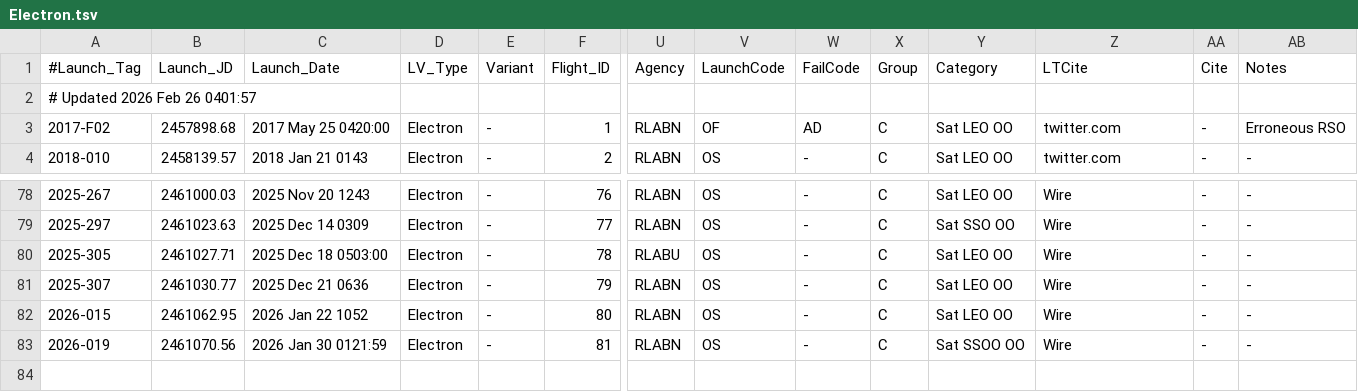
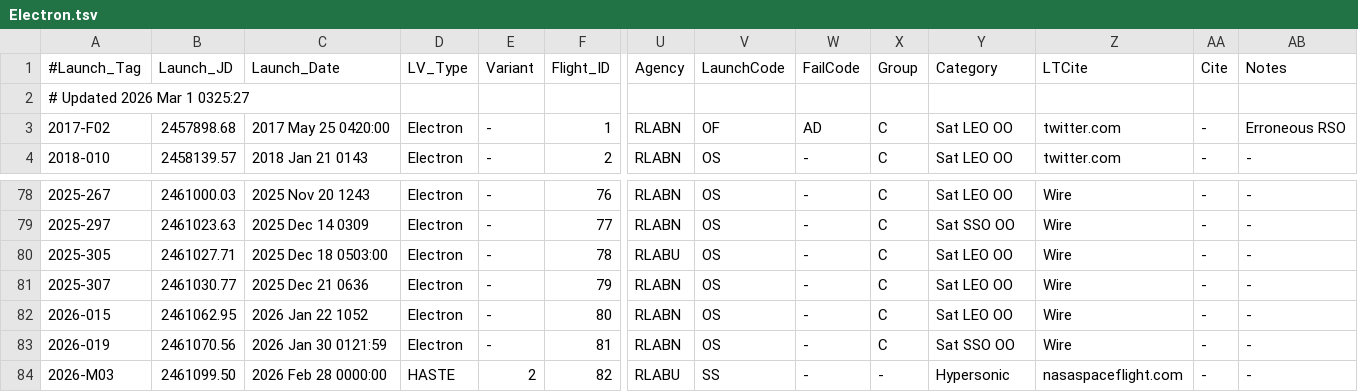
Before and after one commit to edchanonline/gh-page-space-launches, a TSV file: docs/data/raw/Electron.tsv, drawn as a sheet; only a part is shown, gaps mark what is left out; rows hold the shown columns only; the diff names each change by its address in the sheet, - before the commit and + after, or states it on an @@ line.

```diff
--- a/docs/data/raw/Electron.tsv
+++ b/docs/data/raw/Electron.tsv
-A2 (#Launch_Tag): # Updated 2026 Feb 26 0401:57
+A2 (#Launch_Tag): # Updated 2026 Mar 1 0325:27
-Y83 (Category): Sat SSOO OO
+Y83 (Category): Sat SSO OO
+row 84: 2026-M03 | 2461099.50 | 2026 Feb 28 0000:00 | HASTE | 2 | 82 | RLABU | SS | - | - | Hypersonic | nasaspaceflight.com | - | -
```
